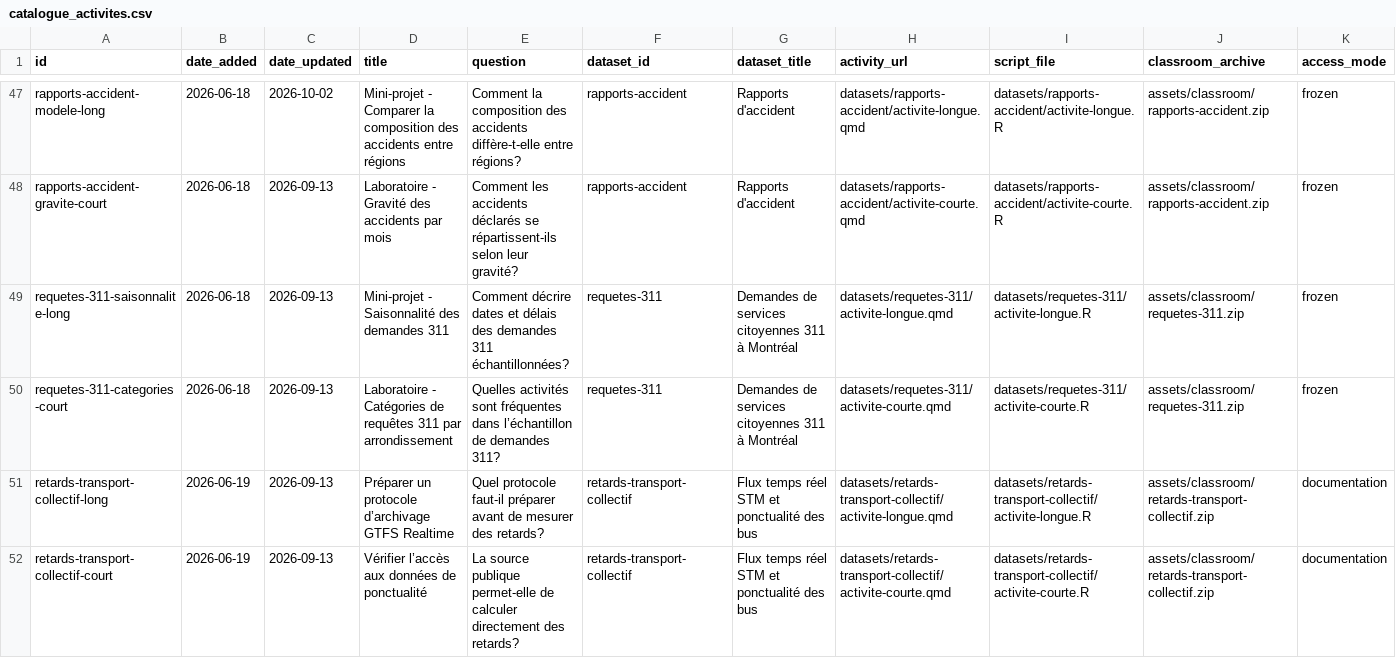
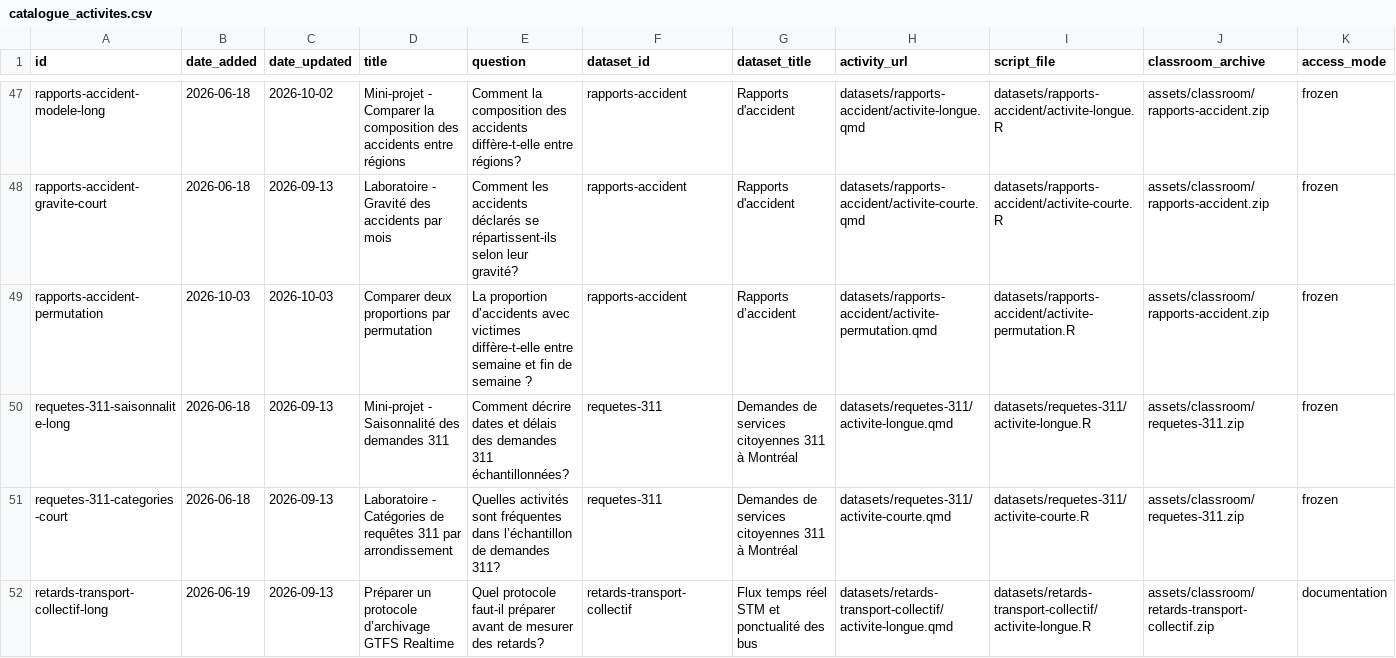
Before and after one commit to AurelienNicosiaULaval/donnees-bleues, a CSV file: data/metadata/catalogue_activites.csv, drawn as a sheet; only a part is shown, gaps mark what is left out; the shorter side is filled out with more unchanged rows; rows hold the shown columns only; the diff names each change by its address in the sheet, - before the commit and + after, or states it on an @@ line.

Commit message:
Ajouter un parcours de permutation sur les accidents au Québec

```diff
--- a/data/metadata/catalogue_activites.csv
+++ b/data/metadata/catalogue_activites.csv
+row 49: rapports-accident-permutation | 2026-10-03 | 2026-10-03 | Comparer deux proportions par permutation | La proportion d’accidents avec victimes diffère-t-elle entre semaine et fin de semaine ? | rapports-accident | Rapports d’accident | datasets/rapports-accident/activite-permutation.qmd | datasets/rapports-accident/activite-permutation.R | assets/classroom/rapports-accident.zip | frozen
```
Also changed, not shown: data/metadata/catalogue.csv, 40 other files.
